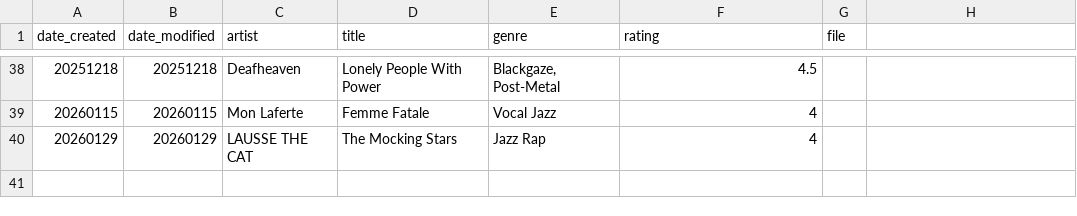
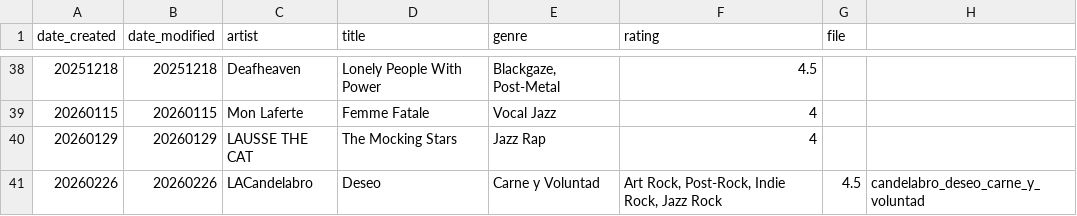
Before and after one commit to twigtheoracle/twigtheoracle.com, a CSV file: website/mysite/templates/projects/casual_music_reviews/metadata.csv, drawn as a sheet; only a part is shown, gaps mark what is left out.

```diff
--- a/website/mysite/templates/projects/casual_music_reviews/metadata.csv
+++ b/website/mysite/templates/projects/casual_music_reviews/metadata.csv
@@ -40 +40,2 @@ date_created,date_modified,artist,title,genre,rating,file
 20260129,20260129,LAUSSE THE CAT,The Mocking Stars,"Jazz Rap",4,
+20260226,20260226,LACandelabro,Deseo, Carne y Voluntad,"Art Rock, Post-Rock, Indie Rock, Jazz Rock",4.5,candelabro_deseo_carne_y_voluntad
```
Also changed, not shown: 1 other file.
